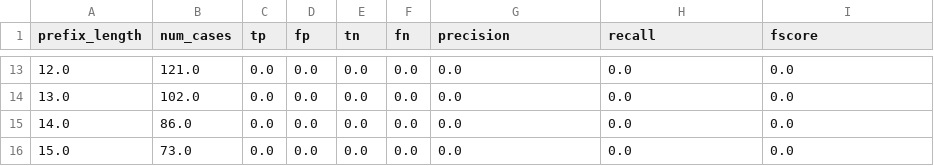
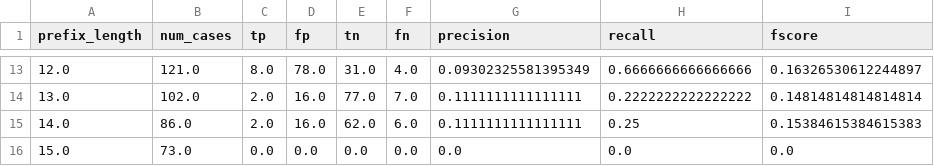
Before and after one commit to GoldenRose01/Thesis, a CSV file: media/output/result/sepsis_cases_1_evaluation.csv, drawn as a sheet; only a part is shown, gaps mark what is left out; the diff covers the shown part only.

```diff
--- a/media/output/result/sepsis_cases_1_evaluation.csv
+++ b/media/output/result/sepsis_cases_1_evaluation.csv
@@ -13,4 +13,4 @@ prefix_length,num_cases,tp,fp,tn,fn,precision,recall,fscore
-12.0,121.0,0.0,0.0,0.0,0.0,0.0,0.0,0.0
-13.0,102.0,0.0,0.0,0.0,0.0,0.0,0.0,0.0
-14.0,86.0,0.0,0.0,0.0,0.0,0.0,0.0,0.0
+12.0,121.0,8.0,78.0,31.0,4.0,0.09302325581395349,0.6666666666666666,0.16326530612244897
+13.0,102.0,2.0,16.0,77.0,7.0,0.1111111111111111,0.2222222222222222,0.14814814814814814
+14.0,86.0,2.0,16.0,62.0,6.0,0.1111111111111111,0.25,0.15384615384615383
 15.0,73.0,0.0,0.0,0.0,0.0,0.0,0.0,0.0
```
Also changed, not shown: 77 edited cells elsewhere in this file, media/output/model_params.csv, media/output/results.csv, 17 other files.
